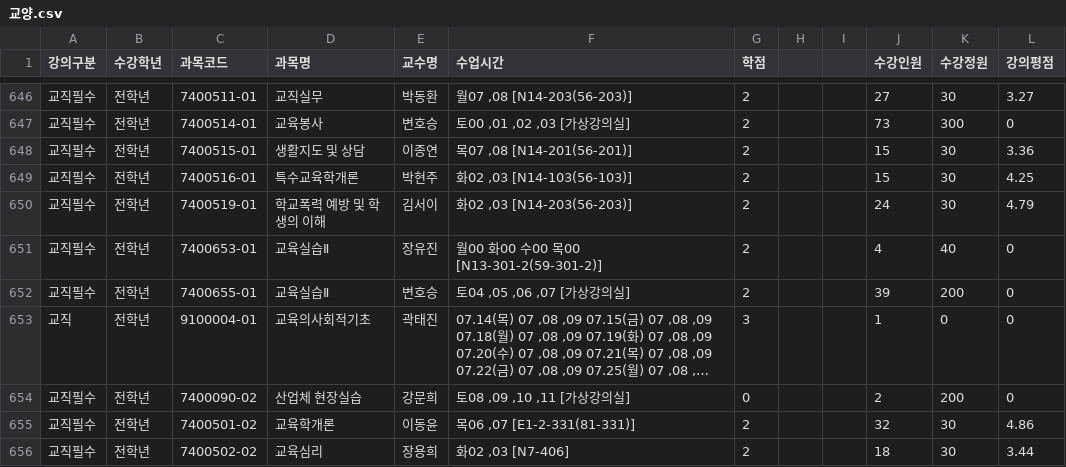
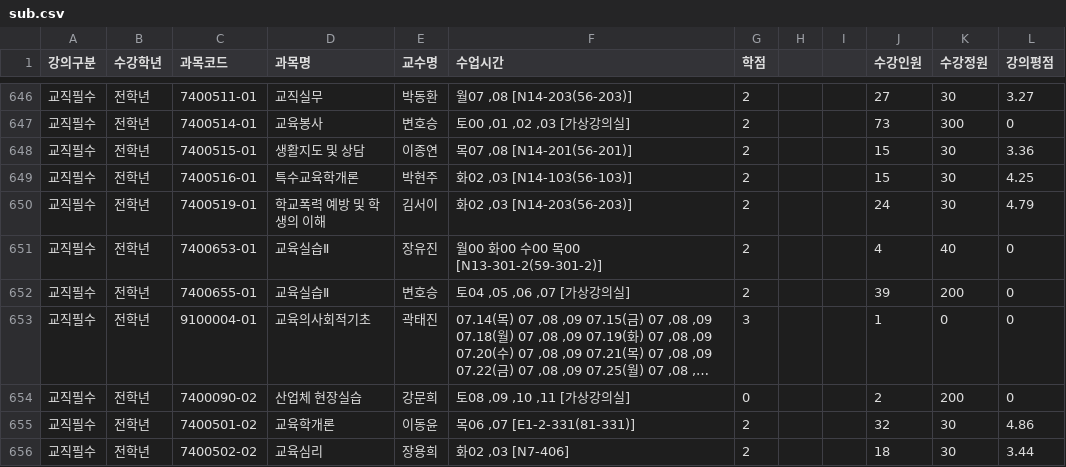
Before and after one commit to TheLifeOfSeo/LectureService, a CSV file: datas/sub.csv (was datas/교양.csv), drawn as a sheet; only a part is shown, gaps mark what is left out; long unchanged cells end in …; the diff names each change by its address in the sheet, - before the commit and + after, or states it on an @@ line.

```diff
--- a/datas/교양.csv
+++ b/datas/sub.csv
-A653 (강의구분): 교직
+A653 (강의구분): 교직필수
```
Also changed, not shown: datas/lecturelist_select.csv, datas/major.csv, 8 other files.
